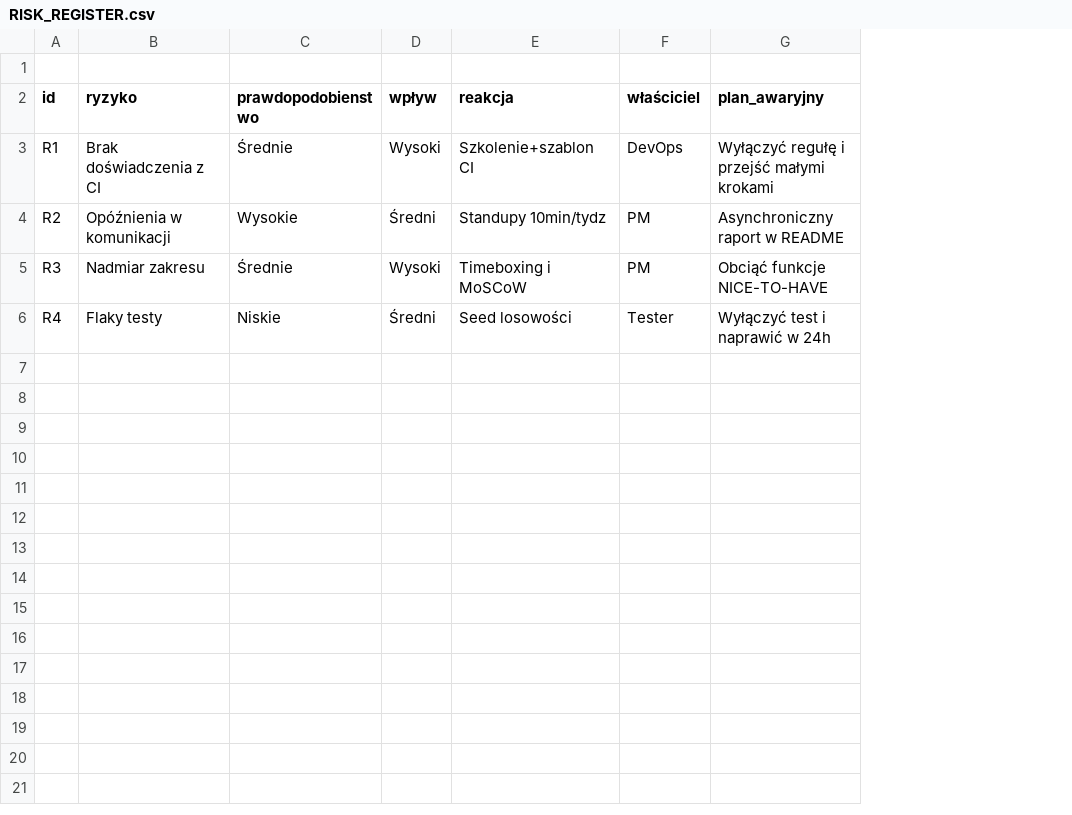
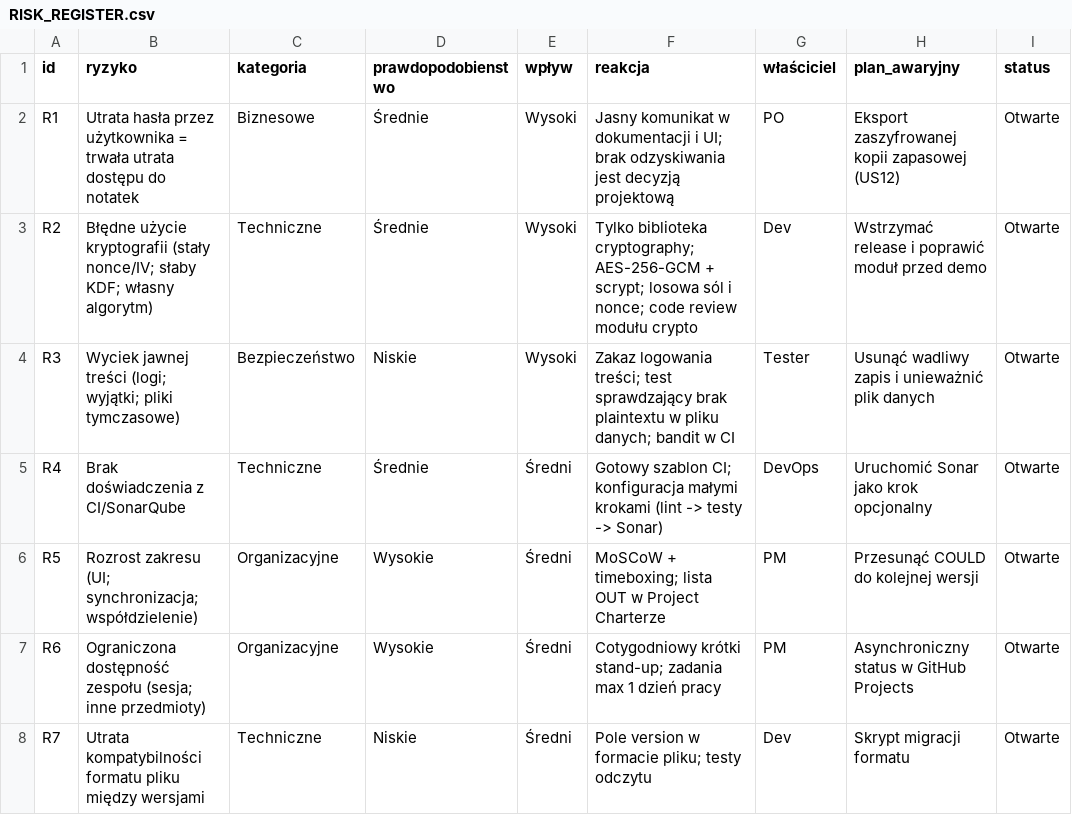
Before and after one commit to ProjektITKS/pmit-grupa1-2, a CSV file: RISK_REGISTER.csv, drawn as a sheet; removed rows and columns are numbered as before the commit, all else as after; the diff names each change by its address in the sheet, - before the commit and + after, or states it on an @@ line.

```diff
--- a/RISK_REGISTER.csv
+++ b/RISK_REGISTER.csv
+column C (kategoria), rows 2-5: Biznesowe | Techniczne | Bezpieczeństwo | Techniczne
+column I (status), rows 2-5: all Otwarte
-row 1: (empty)
-B2 (ryzyko): Brak doświadczenia z CI
+B2 (ryzyko): Utrata hasła przez użytkownika = trwała utrata dostępu do notatek
-F2 (reakcja): Szkolenie+szablon CI
+F2 (reakcja): Jasny komunikat w dokumentacji i UI; brak odzyskiwania jest decyzją projektową
-G2 (właściciel): DevOps
+G2 (właściciel): PO
-H2 (plan_awaryjny): Wyłączyć regułę i przejść małymi krokami
+H2 (plan_awaryjny): Eksport zaszyfrowanej kopii zapasowej (US12)
-B3 (ryzyko): Opóźnienia w komunikacji
+B3 (ryzyko): Błędne użycie kryptografii (stały nonce/IV; słaby KDF; własny algorytm)
-D3 (prawdopodobienstwo): Wysokie
+D3 (prawdopodobienstwo): Średnie
-E3 (wpływ): Średni
+E3 (wpływ): Wysoki
-F3 (reakcja): Standupy 10min/tydz
+F3 (reakcja): Tylko biblioteka cryptography; AES-256-GCM + scrypt; losowa sól i nonce; code review modułu crypto
-G3 (właściciel): PM
+G3 (właściciel): Dev
-H3 (plan_awaryjny): Asynchroniczny raport w README
+H3 (plan_awaryjny): Wstrzymać release i poprawić moduł przed demo
-B4 (ryzyko): Nadmiar zakresu
+B4 (ryzyko): Wyciek jawnej treści (logi; wyjątki; pliki tymczasowe)
-D4 (prawdopodobienstwo): Średnie
+D4 (prawdopodobienstwo): Niskie
-F4 (reakcja): Timeboxing i MoSCoW
+F4 (reakcja): Zakaz logowania treści; test sprawdzający brak plaintextu w pliku danych; bandit w CI
-G4 (właściciel): PM
+G4 (właściciel): Tester
-H4 (plan_awaryjny): Obciąć funkcje NICE-TO-HAVE
+H4 (plan_awaryjny): Usunąć wadliwy zapis i unieważnić plik danych
-B5 (ryzyko): Flaky testy
+B5 (ryzyko): Brak doświadczenia z CI/SonarQube
-D5 (prawdopodobienstwo): Niskie
+D5 (prawdopodobienstwo): Średnie
-F5 (reakcja): Seed losowości
+F5 (reakcja): Gotowy szablon CI; konfiguracja małymi krokami (lint -> testy -> Sonar)
-G5 (właściciel): Tester
+G5 (właściciel): DevOps
-H5 (plan_awaryjny): Wyłączyć test i naprawić w 24h
+H5 (plan_awaryjny): Uruchomić Sonar jako krok opcjonalny
+row 6: R5 | Rozrost zakresu (UI; synchronizacja; współdzielenie) | Organizacyjne | Wysokie | Średni | MoSCoW + timeboxing; lista OUT w Project Charterze | PM | Przesunąć COULD do kolejnej wersji | Otwarte
+row 7: R6 | Ograniczona dostępność zespołu (sesja; inne przedmioty) | Organizacyjne | Wysokie | Średni | Cotygodniowy krótki stand-up; zadania max 1 dzień pracy | PM | Asynchroniczny status w GitHub Projects | Otwarte
+row 8: R7 | Utrata kompatybilności formatu pliku między wersjami | Techniczne | Niskie | Średni | Pole version w formacie pliku; testy odczytu | Dev | Skrypt migracji formatu | Otwarte
```
Also changed, not shown: BACKLOG.csv, 16 other files.
